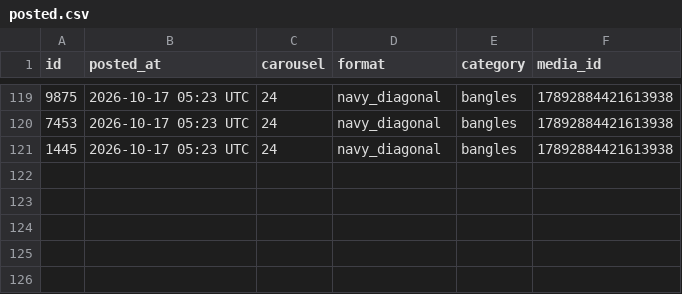
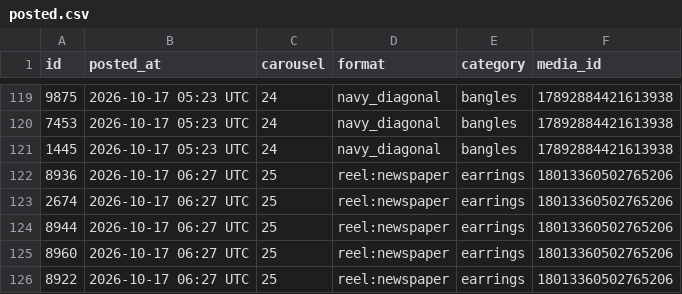
Before and after one commit to masterjewora-rgb/jewora-instagram, a CSV file: posted.csv, drawn as a sheet; only a part is shown, gaps mark what is left out; the diff names each change by its address in the sheet, - before the commit and + after, or states it on an @@ line.

```diff
--- a/posted.csv
+++ b/posted.csv
+row 122: 8936 | 2026-10-17 06:27 UTC | 25 | reel:newspaper | earrings | 18013360502765206
+row 123: 2674 | 2026-10-17 06:27 UTC | 25 | reel:newspaper | earrings | 18013360502765206
+row 124: 8944 | 2026-10-17 06:27 UTC | 25 | reel:newspaper | earrings | 18013360502765206
+row 125: 8960 | 2026-10-17 06:27 UTC | 25 | reel:newspaper | earrings | 18013360502765206
+row 126: 8922 | 2026-10-17 06:27 UTC | 25 | reel:newspaper | earrings | 18013360502765206
```
Also changed, not shown: 1 other file.
